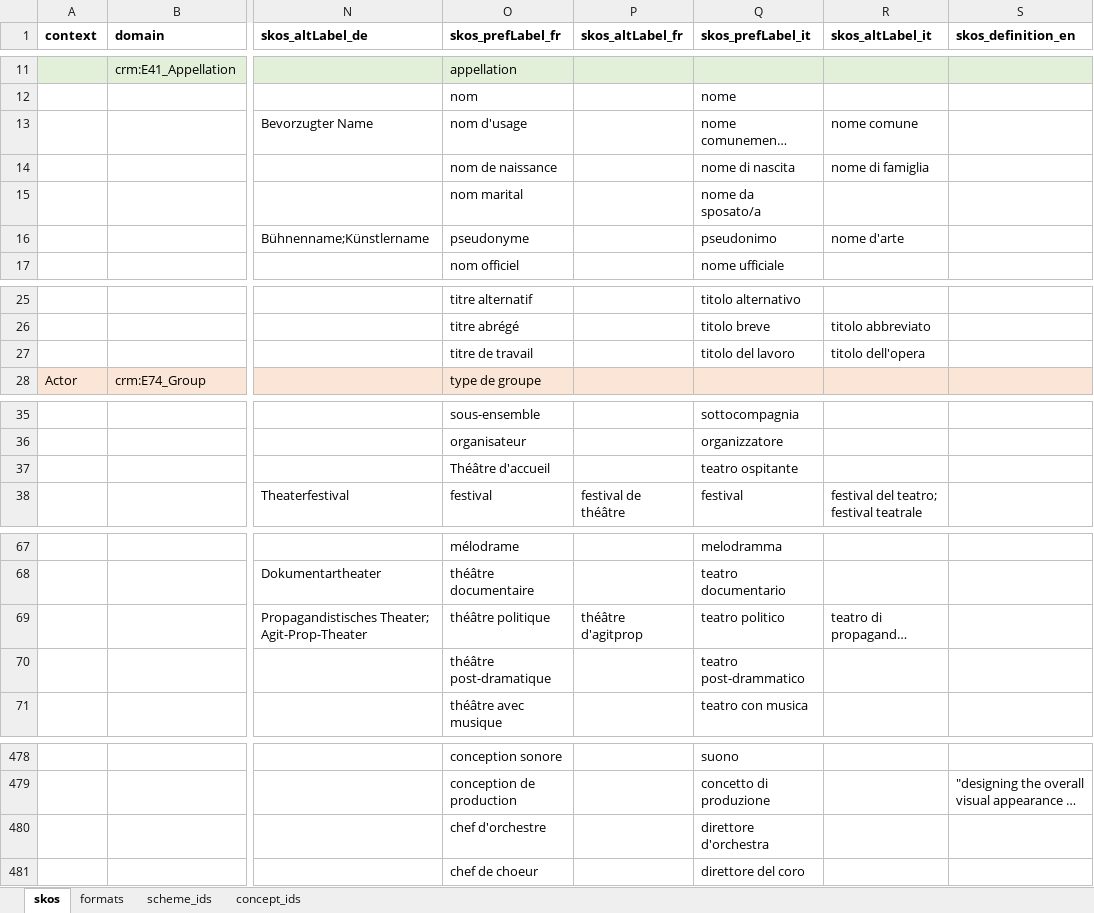
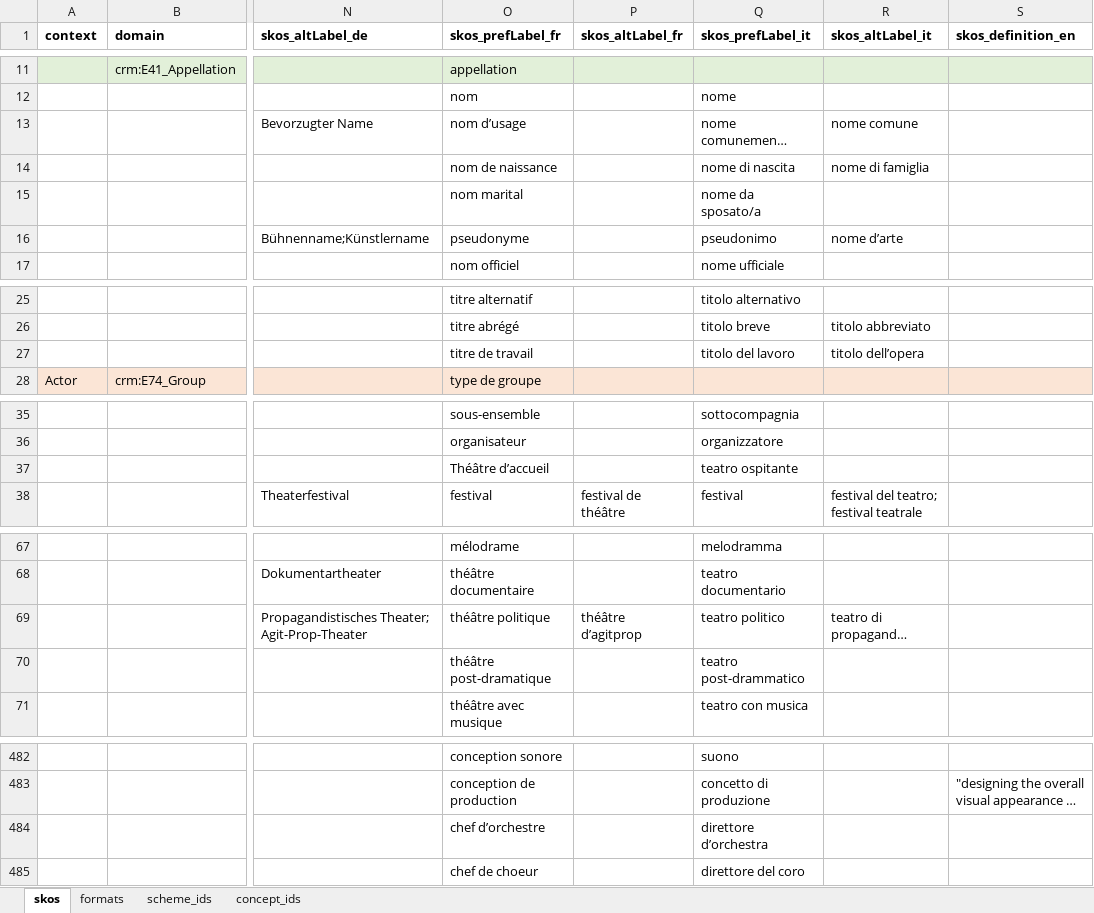
Before and after one commit to sapa/spa-vocabulary, an Excel workbook: source/ControlledTerms.xlsx, sheet skos, drawn as a sheet; only a part is shown, gaps mark what is left out; long unchanged cells end in …; values as stored, in another font and other column widths than the file's, no borders; addresses are those after the commit; the diff covers the shown part only; the diff names each change by its address in the sheet, - before the commit and + after, or states it on an @@ line.

```diff
--- a/source/ControlledTerms.xlsx (sheet skos)
+++ b/source/ControlledTerms.xlsx (sheet skos)
-O13 (skos_prefLabel_fr): nom d'usage
+O13 (skos_prefLabel_fr): nom d’usage
-R16 (skos_altLabel_it): nome d'arte
+R16 (skos_altLabel_it): nome d’arte
-R27 (skos_altLabel_it): titolo dell'opera
+R27 (skos_altLabel_it): titolo dell’opera
-O37 (skos_prefLabel_fr): Théâtre d'accueil
+O37 (skos_prefLabel_fr): Théâtre d’accueil
-P69 (skos_altLabel_fr): théâtre d'agitprop
+P69 (skos_altLabel_fr): théâtre d’agitprop
-O484 (skos_prefLabel_fr): chef d'orchestre
+O484 (skos_prefLabel_fr): chef d’orchestre
-Q484 (skos_prefLabel_it): direttore d'orchestra
+Q484 (skos_prefLabel_it): direttore d’orchestra
```
Also changed, not shown: 5 added rows, 1 removed row and 29 edited cells elsewhere in this sheet, sheet scheme_ids, 3 other files.
